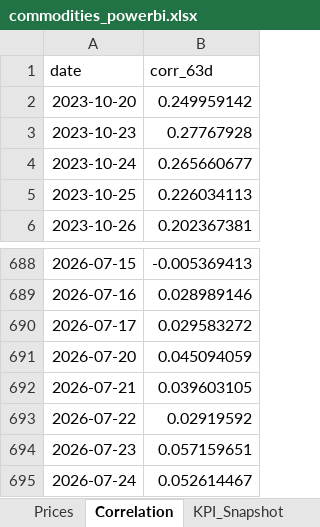
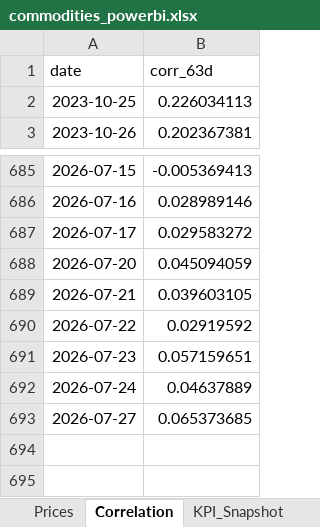
Before and after one commit to rodrigo-carfon/rodrigo-carfon.github.io, an Excel workbook: commodity-risk-dashboard/data/commodities_powerbi.xlsx, sheet Correlation, drawn as a sheet; only a part is shown, gaps mark what is left out; values as stored, in another font and other column widths than the file's, no borders; removed rows and columns are numbered as before the commit, all else as after; the diff names each change by its address in the sheet, - before the commit and + after, or states it on an @@ line.

```diff
--- a/commodity-risk-dashboard/data/commodities_powerbi.xlsx (sheet Correlation)
+++ b/commodity-risk-dashboard/data/commodities_powerbi.xlsx (sheet Correlation)
-row 2: 2023-10-20 | 0.249959142
-row 3: 2023-10-23 | 0.27767928
-row 4: 2023-10-24 | 0.265660677
-B692 (corr_63d): 0.052614467
+B692 (corr_63d): 0.04637889
+row 693: 2026-07-27 | 0.065373685
```
Also changed, not shown: sheet Prices, sheet KPI_Snapshot, 6 other files.
